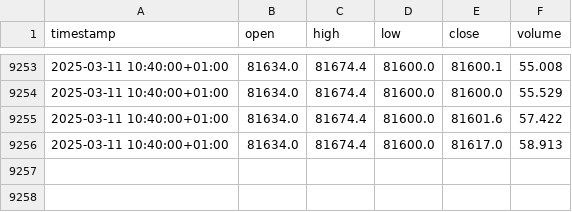
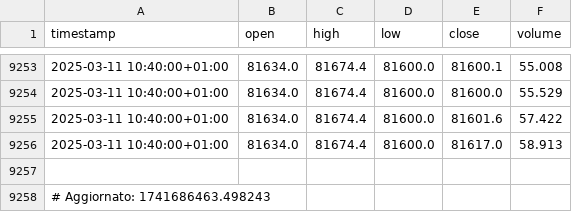
Before and after one commit to Scattiato85/bybit-btc-candele, a CSV file: bybit_btc_candele_5.csv, drawn as a sheet; only a part is shown, gaps mark what is left out.

```diff
--- a/bybit_btc_candele_5.csv
+++ b/bybit_btc_candele_5.csv
@@ -9256 +9256,3 @@ timestamp,open,high,low,close,volume
 2025-03-11 10:40:00+01:00,81634.0,81674.4,81600.0,81617.0,58.913
+
+# Aggiornato: 1741686463.498243
```
Also changed, not shown: bybit_btc_candele_1.csv, bybit_btc_candele_240.csv, 2 other files.
